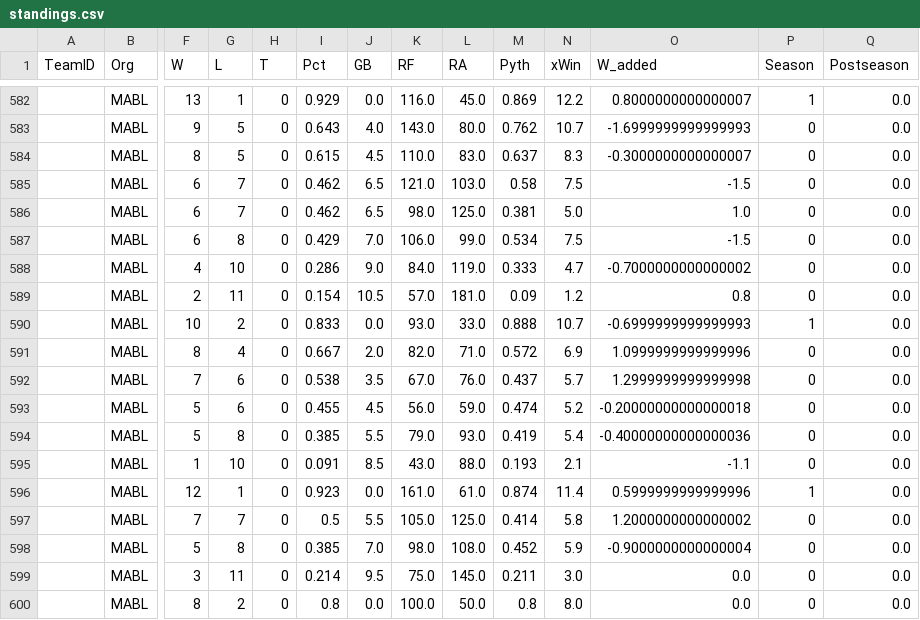
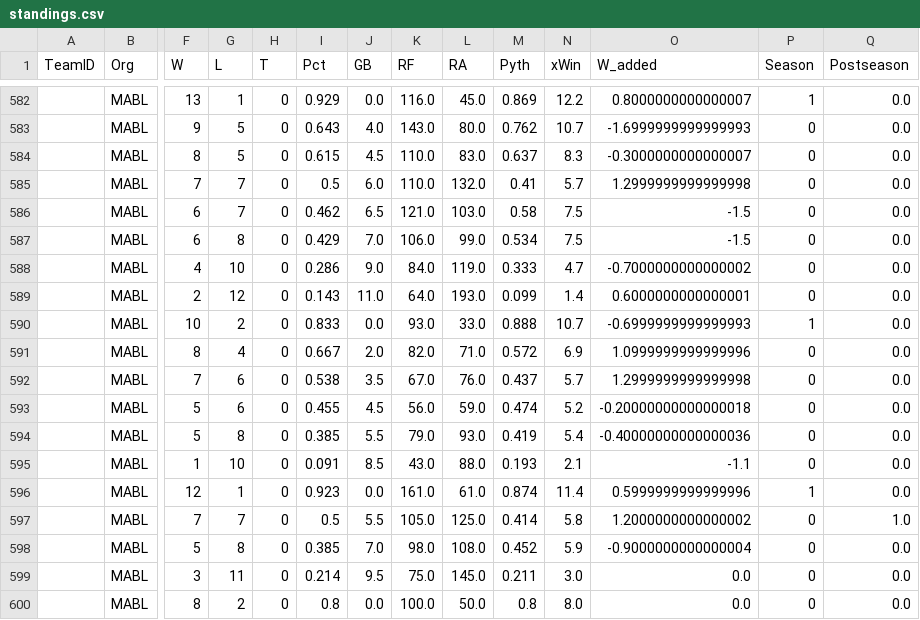
Before and after one commit to haueter19/baseball, a CSV file: standings.csv, drawn as a sheet; only a part is shown, gaps mark what is left out; removed rows and columns are numbered as before the commit, all else as after; rows hold the shown columns only; the diff names each change by its address in the sheet, - before the commit and + after, or states it on an @@ line.

```diff
--- a/standings.csv
+++ b/standings.csv
+row 585:  | MABL | 7 | 7 | 0 | 0.5 | 6.0 | 110.0 | 132.0 | 0.41 | 5.7 | 1.2999999999999998 | 0 | 0.0
-row 586:  | MABL | 6 | 7 | 0 | 0.462 | 6.5 | 98.0 | 125.0 | 0.381 | 5.0 | 1.0 | 0 | 0.0
-G589 (L): 11
+G589 (L): 12
-I589 (Pct): 0.154
+I589 (Pct): 0.143
-J589 (GB): 10.5
+J589 (GB): 11.0
-K589 (RF): 57.0
+K589 (RF): 64.0
-L589 (RA): 181.0
+L589 (RA): 193.0
-M589 (Pyth): 0.09
+M589 (Pyth): 0.099
-N589 (xWin): 1.2
+N589 (xWin): 1.4
-O589 (W_added): 0.8
+O589 (W_added): 0.6000000000000001
-Q597 (Postseason): 0.0
+Q597 (Postseason): 1.0
```
Also changed, not shown: Master_Pitching.csv, 1 other file.
